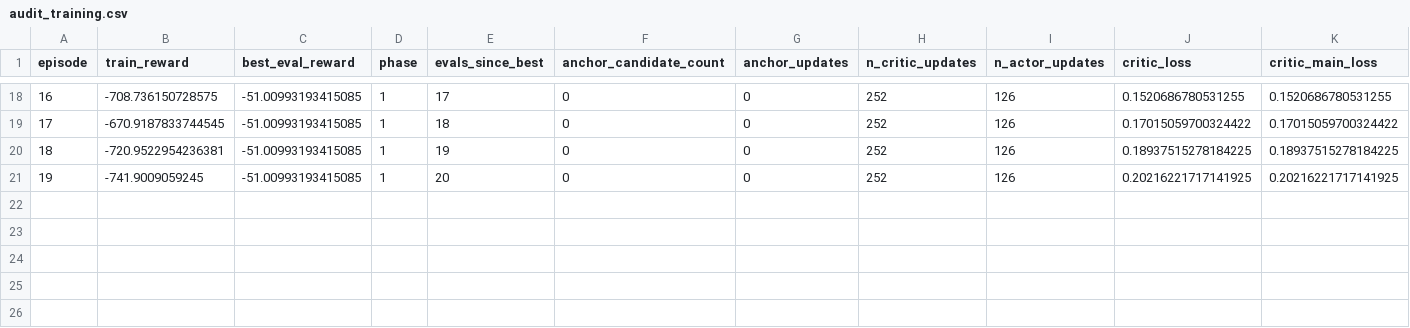
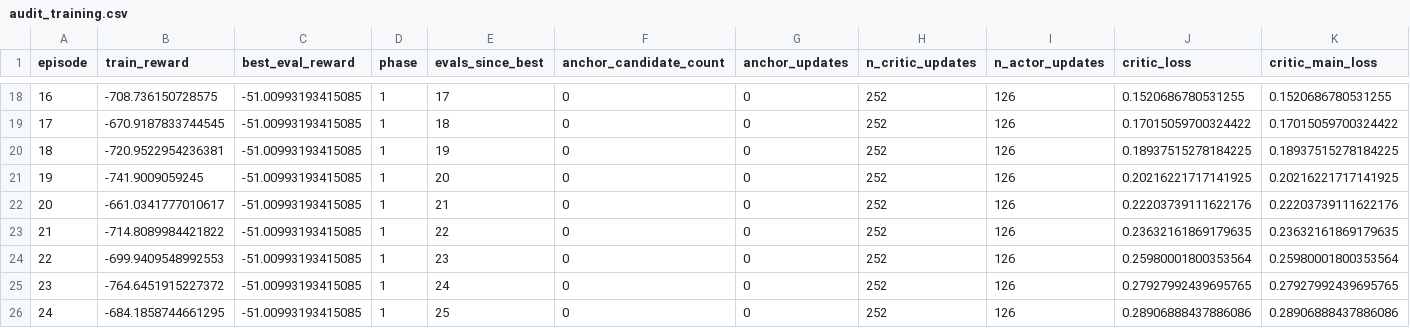
Before and after one commit to TeradaZenichi/steep-battery-control, a CSV file: paper/train/sac_penalty/GRU/tar_sw/audit_training.csv, drawn as a sheet; only a part is shown, gaps mark what is left out; rows hold the shown columns only; the diff names each change by its address in the sheet, - before the commit and + after, or states it on an @@ line.

```diff
--- a/paper/train/sac_penalty/GRU/tar_sw/audit_training.csv
+++ b/paper/train/sac_penalty/GRU/tar_sw/audit_training.csv
+row 22: 20 | -661.0341777010617 | -51.00993193415085 | 1 | 21 | 0 | 0 | 252 | 126 | 0.22203739111622176 | 0.22203739111622176
+row 23: 21 | -714.8089984421822 | -51.00993193415085 | 1 | 22 | 0 | 0 | 252 | 126 | 0.23632161869179635 | 0.23632161869179635
+row 24: 22 | -699.9409548992553 | -51.00993193415085 | 1 | 23 | 0 | 0 | 252 | 126 | 0.25980001800353564 | 0.25980001800353564
+row 25: 23 | -764.6451915227372 | -51.00993193415085 | 1 | 24 | 0 | 0 | 252 | 126 | 0.27927992439695765 | 0.27927992439695765
+row 26: 24 | -684.1858744661295 | -51.00993193415085 | 1 | 25 | 0 | 0 | 252 | 126 | 0.28906888437886086 | 0.28906888437886086
```
Also changed, not shown: paper/train/sac_penalty/GRU/tar_sw/audit_safe_eval.csv, 8 other files.
